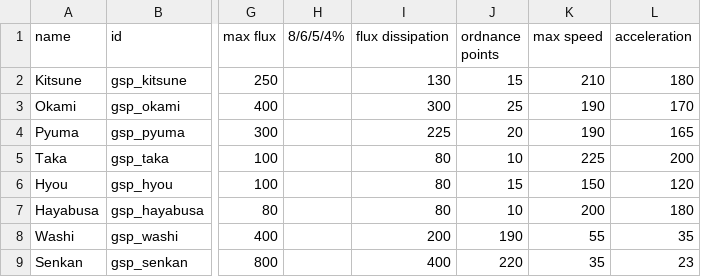
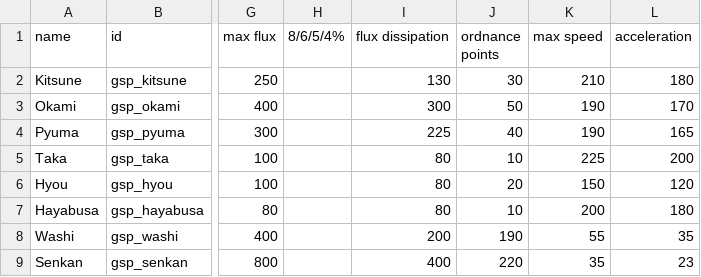
Before and after one commit to Trylobot/starsector-mods, a CSV file: gsp/data/hulls/ship_data.csv, drawn as a sheet; only a part is shown, gaps mark what is left out; the diff names each change by its address in the sheet, - before the commit and + after, or states it on an @@ line.

```diff
--- a/gsp/data/hulls/ship_data.csv
+++ b/gsp/data/hulls/ship_data.csv
-J2 (ordnance points): 15
+J2 (ordnance points): 30
-J3 (ordnance points): 25
+J3 (ordnance points): 50
-J4 (ordnance points): 20
+J4 (ordnance points): 40
-J6 (ordnance points): 15
+J6 (ordnance points): 20
```
Also changed, not shown: 3 other files.
